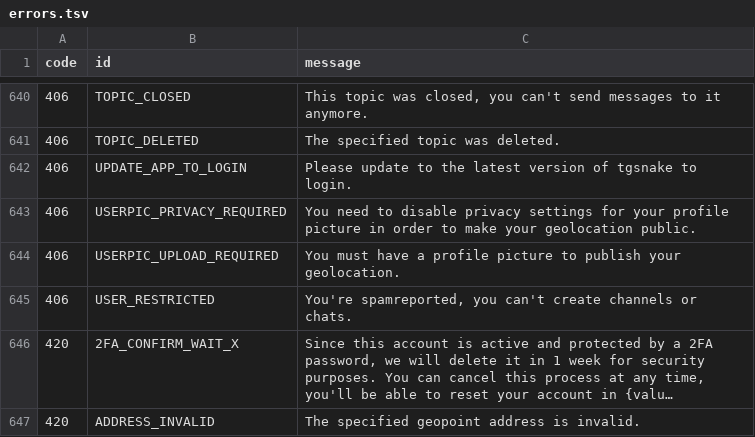
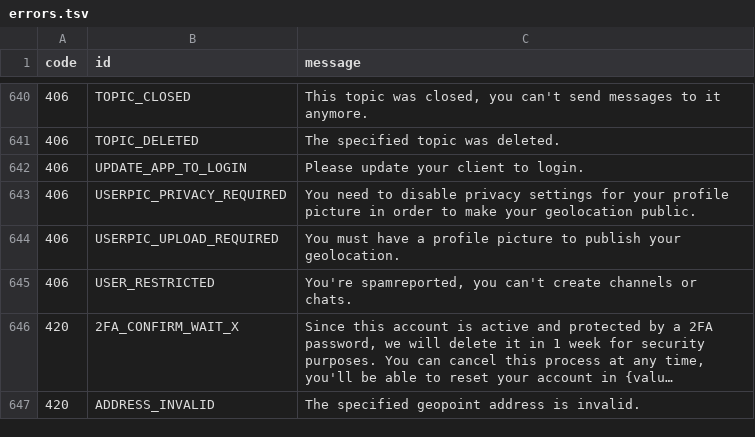
Before and after one commit to tgsnake/core, a TSV file: generator/error/source/errors.tsv, drawn as a sheet; only a part is shown, gaps mark what is left out; long unchanged cells end in ….

```diff
--- a/generator/error/source/errors.tsv
+++ b/generator/error/source/errors.tsv
@@ -641,3 +641,3 @@ code	id	message
 406	TOPIC_DELETED	The specified topic was deleted.
-406	UPDATE_APP_TO_LOGIN	Please update to the latest version of tgsnake to login.
+406	UPDATE_APP_TO_LOGIN	Please update your client to login.
 406	USERPIC_PRIVACY_REQUIRED	You need to disable privacy settings for your profile picture in order to make your geolocation public.
```
Also changed, not shown: 2 other files.
